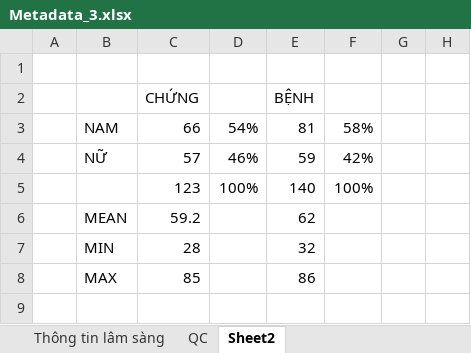
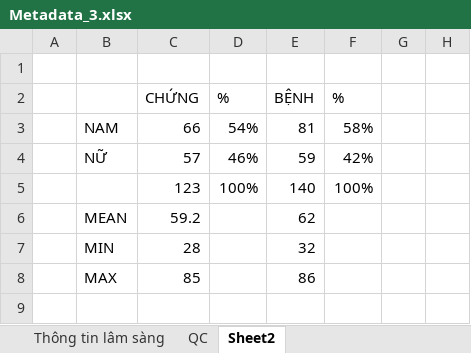
Before and after one commit to ha-dung-1085/du-an-dung-chung, an Excel workbook: HNG_3_20250824/Metadata_3.xlsx, sheet Sheet2, drawn as a sheet; only a part is shown; values as stored, in another font and other column widths than the file's, no borders; the diff names each change by its address in the sheet, - before the commit and + after, or states it on an @@ line.

```diff
--- a/HNG_3_20250824/Metadata_3.xlsx (sheet Sheet2)
+++ b/HNG_3_20250824/Metadata_3.xlsx (sheet Sheet2)
-D2: (empty)
+D2: %
-F2: (empty)
+F2: %
```
Also changed, not shown: 11 other files.
